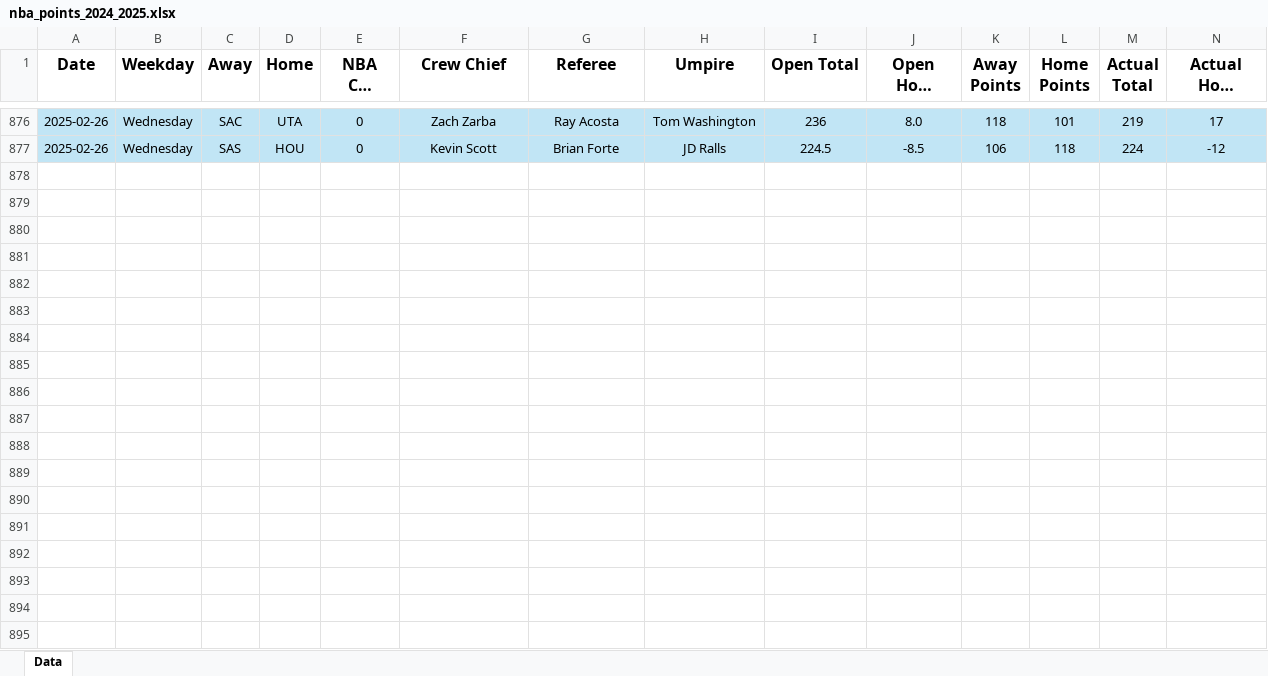
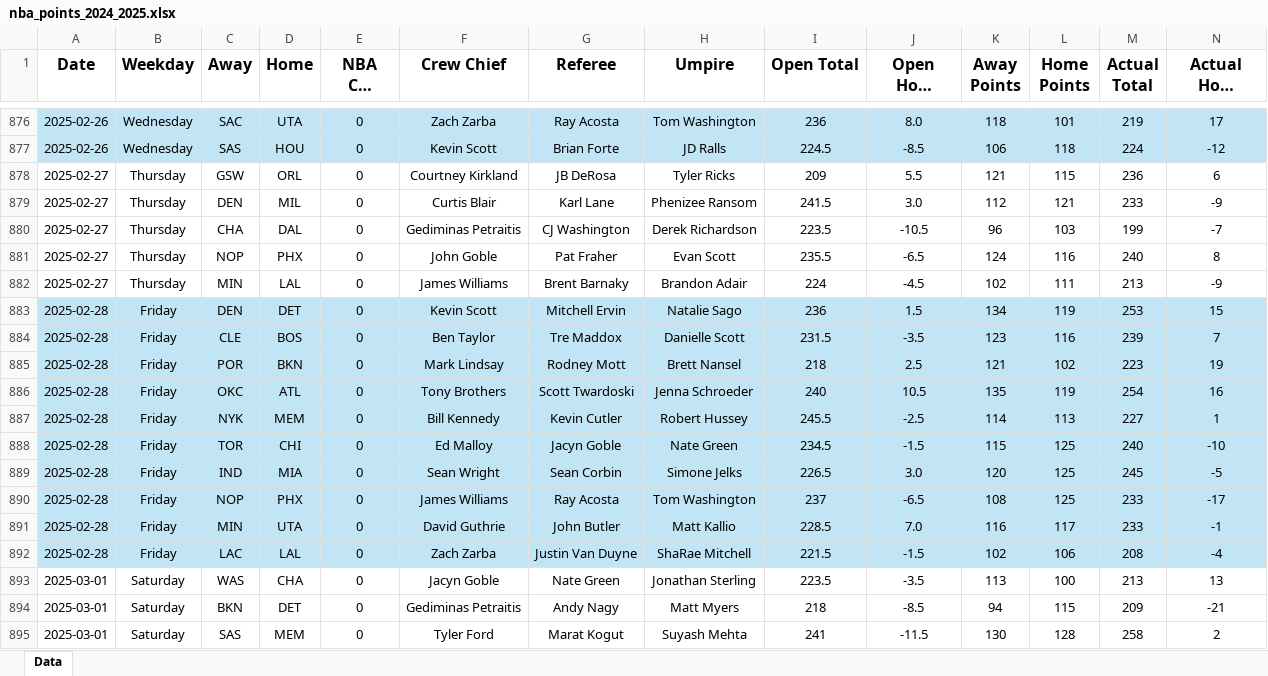
Before and after one commit to tyler-otoole/nba-points, an Excel workbook: data/nba_points_2024_2025.xlsx, sheet Data, drawn as a sheet; only a part is shown, gaps mark what is left out; long unchanged cells end in …; values as stored, in another font and other column widths than the file's, no borders; rows hold the shown columns only; the diff covers the shown part only; the diff names each change by its address in the sheet, - before the commit and + after, or states it on an @@ line.

Commit message:
Added game data

```diff
--- a/data/nba_points_2024_2025.xlsx (sheet Data)
+++ b/data/nba_points_2024_2025.xlsx (sheet Data)
+row 878: 2025-02-27 | Thursday | GSW | ORL | 0 | Courtney Kirkland | JB DeRosa | Tyler Ricks | 209 | 5.5 | 121 | 115 | 236 | 6
+row 879: 2025-02-27 | Thursday | DEN | MIL | 0 | Curtis Blair | Karl Lane | Phenizee Ransom | 241.5 | 3.0 | 112 | 121 | 233 | -9
+row 880: 2025-02-27 | Thursday | CHA | DAL | 0 | Gediminas Petraitis | CJ Washington | Derek Richardson | 223.5 | -10.5 | 96 | 103 | 199 | -7
+row 881: 2025-02-27 | Thursday | NOP | PHX | 0 | John Goble | Pat Fraher | Evan Scott | 235.5 | -6.5 | 124 | 116 | 240 | 8
+row 882: 2025-02-27 | Thursday | MIN | LAL | 0 | James Williams | Brent Barnaky | Brandon Adair | 224 | -4.5 | 102 | 111 | 213 | -9
+row 883: 2025-02-28 | Friday | DEN | DET | 0 | Kevin Scott | Mitchell Ervin | Natalie Sago | 236 | 1.5 | 134 | 119 | 253 | 15
+row 884: 2025-02-28 | Friday | CLE | BOS | 0 | Ben Taylor | Tre Maddox | Danielle Scott | 231.5 | -3.5 | 123 | 116 | 239 | 7
+row 885: 2025-02-28 | Friday | POR | BKN | 0 | Mark Lindsay | Rodney Mott | Brett Nansel | 218 | 2.5 | 121 | 102 | 223 | 19
+row 886: 2025-02-28 | Friday | OKC | ATL | 0 | Tony Brothers | Scott Twardoski | Jenna Schroeder | 240 | 10.5 | 135 | 119 | 254 | 16
+row 887: 2025-02-28 | Friday | NYK | MEM | 0 | Bill Kennedy | Kevin Cutler | Robert Hussey | 245.5 | -2.5 | 114 | 113 | 227 | 1
+row 888: 2025-02-28 | Friday | TOR | CHI | 0 | Ed Malloy | Jacyn Goble | Nate Green | 234.5 | -1.5 | 115 | 125 | 240 | -10
+row 889: 2025-02-28 | Friday | IND | MIA | 0 | Sean Wright | Sean Corbin | Simone Jelks | 226.5 | 3.0 | 120 | 125 | 245 | -5
+row 890: 2025-02-28 | Friday | NOP | PHX | 0 | James Williams | Ray Acosta | Tom Washington | 237 | -6.5 | 108 | 125 | 233 | -17
+row 891: 2025-02-28 | Friday | MIN | UTA | 0 | David Guthrie | John Butler | Matt Kallio | 228.5 | 7.0 | 116 | 117 | 233 | -1
+row 892: 2025-02-28 | Friday | LAC | LAL | 0 | Zach Zarba | Justin Van Duyne | ShaRae Mitchell | 221.5 | -1.5 | 102 | 106 | 208 | -4
+row 893: 2025-03-01 | Saturday | WAS | CHA | 0 | Jacyn Goble | Nate Green | Jonathan Sterling | 223.5 | -3.5 | 113 | 100 | 213 | 13
+row 894: 2025-03-01 | Saturday | BKN | DET | 0 | Gediminas Petraitis | Andy Nagy | Matt Myers | 218 | -8.5 | 94 | 115 | 209 | -21
+row 895: 2025-03-01 | Saturday | SAS | MEM | 0 | Tyler Ford | Marat Kogut | Suyash Mehta | 241 | -11.5 | 130 | 128 | 258 | 2
```
Also changed, not shown: 3 added rows and 8 edited cells elsewhere in this sheet, 1 other file.
